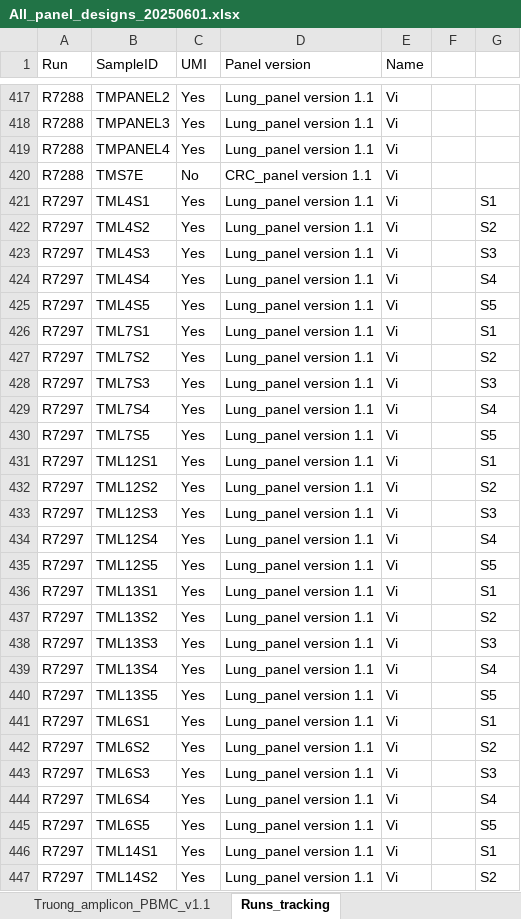
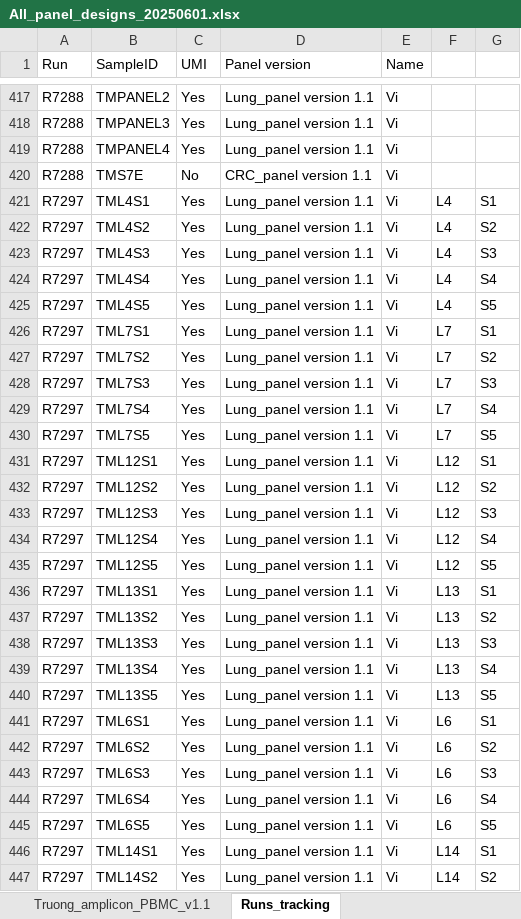
Before and after one commit to hieunguyen4193/ampliconSeq_UMI, an Excel workbook: panel_design/All_panel_designs_20250601.xlsx, sheet Runs_tracking, drawn as a sheet; only a part is shown, gaps mark what is left out; values as stored, in another font and other column widths than the file's, no borders; the diff covers the shown part only; the diff names each change by its address in the sheet, - before the commit and + after, or states it on an @@ line.

```diff
--- a/panel_design/All_panel_designs_20250601.xlsx (sheet Runs_tracking)
+++ b/panel_design/All_panel_designs_20250601.xlsx (sheet Runs_tracking)
-F421:F425: (empty)
+F421:F425: L4
-F426:F430: (empty)
+F426:F430: L7
-F431:F435: (empty)
+F431:F435: L12
-F436:F440: (empty)
+F436:F440: L13
-F441:F445: (empty)
+F441:F445: L6
-F446:F447: (empty)
+F446:F447: L14
```
Also changed, not shown: 3 removed rows and 61 edited cells elsewhere in this sheet, sheet CRC_panel_version_1.1, 5 other files.
